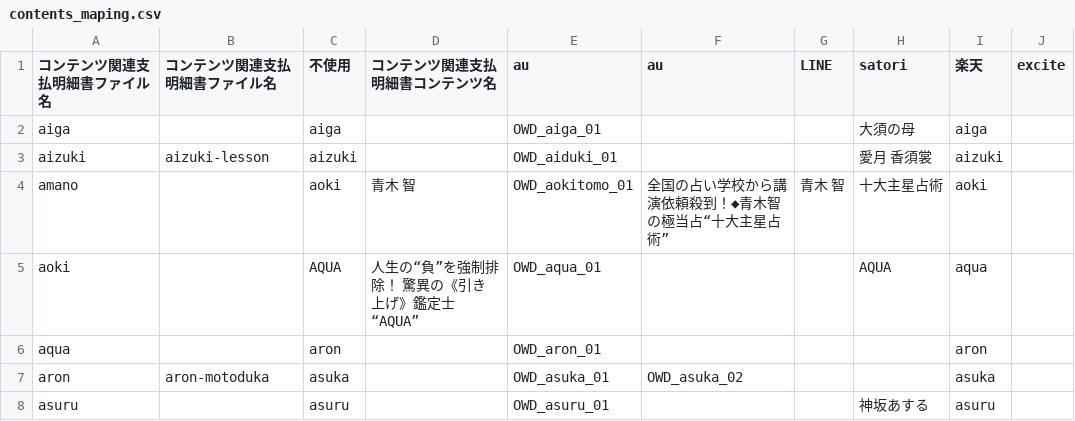
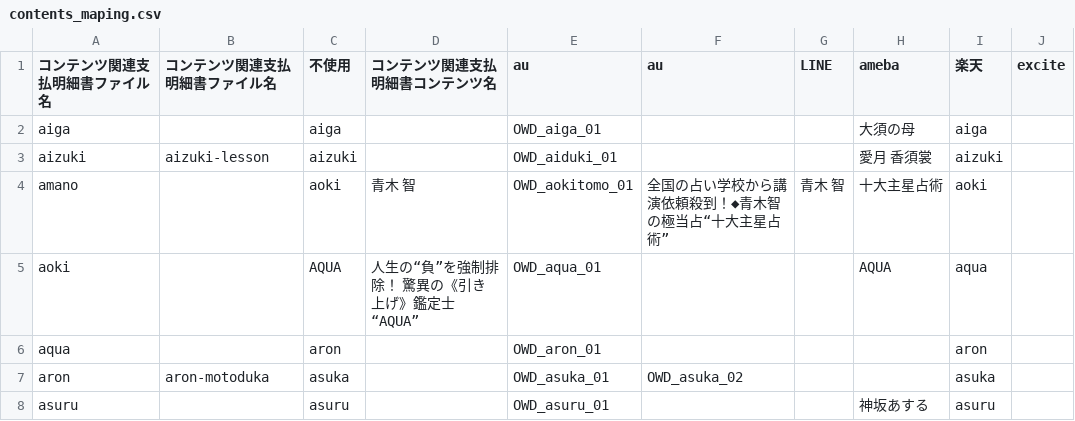
Before and after one commit to mizow1/uranai-uriage, a CSV file: contents_maping.csv, drawn as a sheet; only a part is shown.

```diff
--- a/contents_maping.csv
+++ b/contents_maping.csv
@@ -1,2 +1,2 @@
-コンテンツ関連支払明細書ファイル名,コンテンツ関連支払明細書ファイル名,不使用,コンテンツ関連支払明細書コンテンツ名,au,au,LINE,satori,楽天,excite
+コンテンツ関連支払明細書ファイル名,コンテンツ関連支払明細書ファイル名,不使用,コンテンツ関連支払明細書コンテンツ名,au,au,LINE,ameba,楽天,excite
 aiga,,aiga,,OWD_aiga_01,,,大須の母,aiga,
```
Also changed, not shown: 13 other files.
